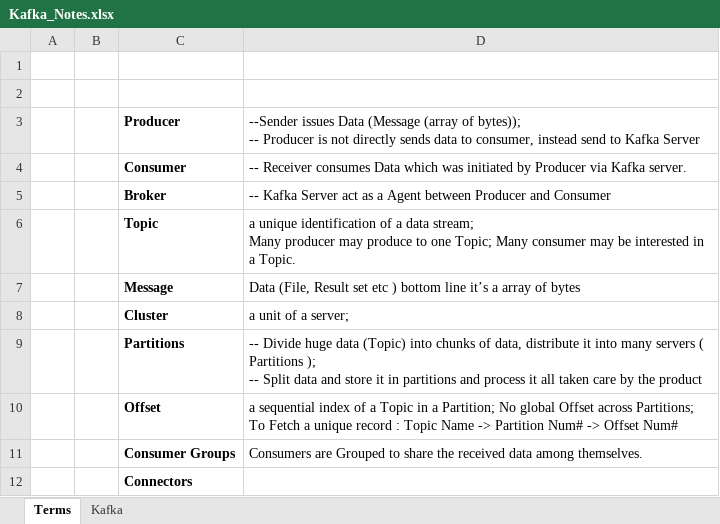
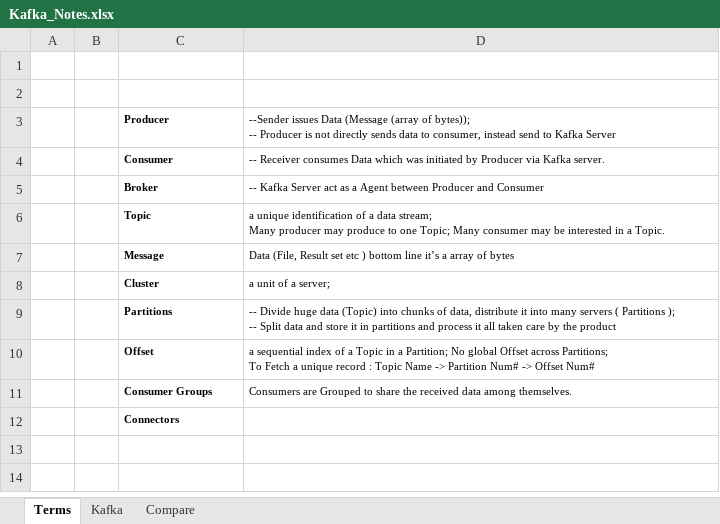
Before and after one commit to pradhapganesanj/pg-notes, an Excel workbook: Kafka_Notes.xlsx, sheet Terms, drawn as a sheet; values as stored, in another font and other column widths than the file's, no borders; charts and pictures not drawn; the diff names each change by its address in the sheet, - before the commit and + after, or states it on an @@ line.

```diff
--- a/Kafka_Notes.xlsx (sheet Terms)
+++ b/Kafka_Notes.xlsx (sheet Terms)
+sheet tab: Compare
@@ C3:D11 text size: smaller @@
@@ C12 text size: smaller @@
```
Also changed, not shown: sheet Kafka, 16 other files.
